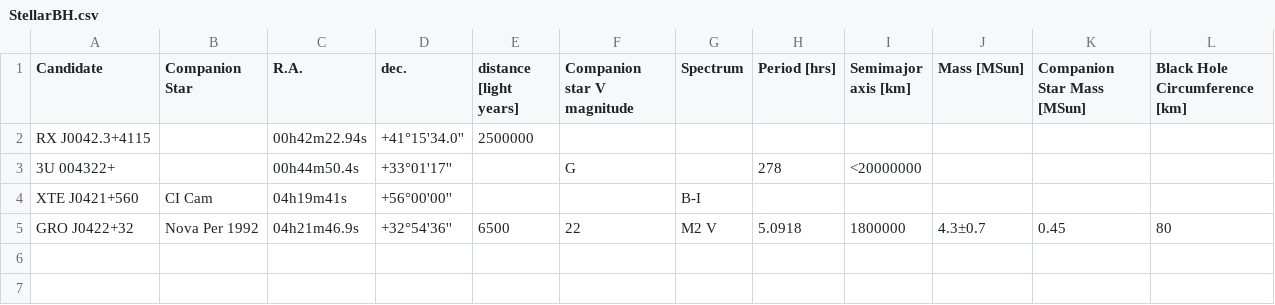
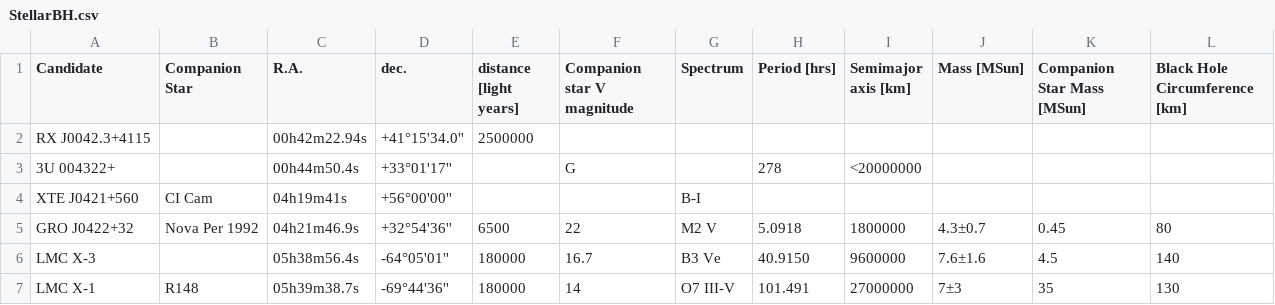
Before and after one commit to ashcat2005/RealBlackHoles, a CSV file: StellarBH.csv, drawn as a sheet.

Commit message:
Update StellarBH.csv

```diff
--- a/StellarBH.csv
+++ b/StellarBH.csv
@@ -5 +5,3 @@ XTE J0421+560,CI Cam,04h19m41s,+56°00'00'',,,B-I,,,,,
 GRO J0422+32,Nova Per 1992,04h21m46.9s,+32°54'36'',6500,22,M2 V,5.0918,1800000,4.3±0.7,0.45,80
+LMC X-3,,05h38m56.4s,-64°05'01'',180000,16.7,B3 Ve,40.9150,9600000,7.6±1.6,4.5,140
+LMC X-1,R148,05h39m38.7s,-69°44'36'',180000,14,O7 III-V,101.491,27000000,7±3,35,130
```
